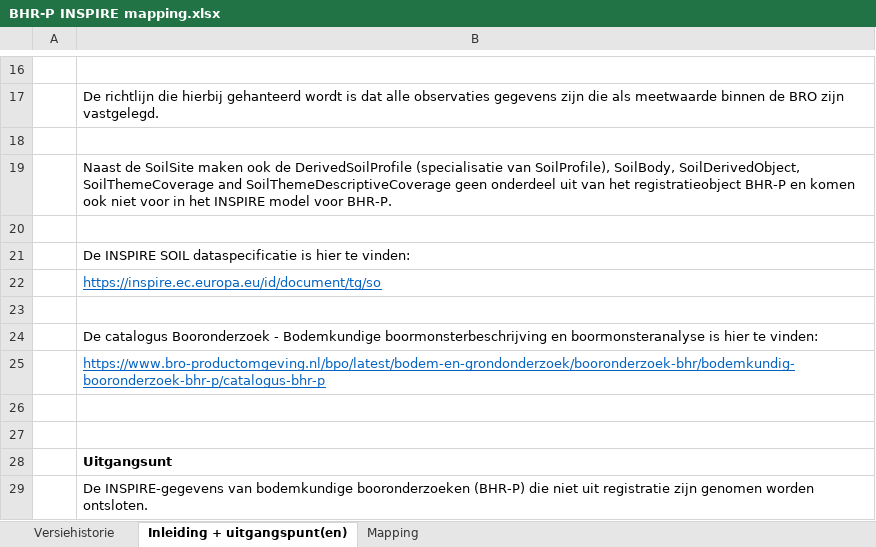
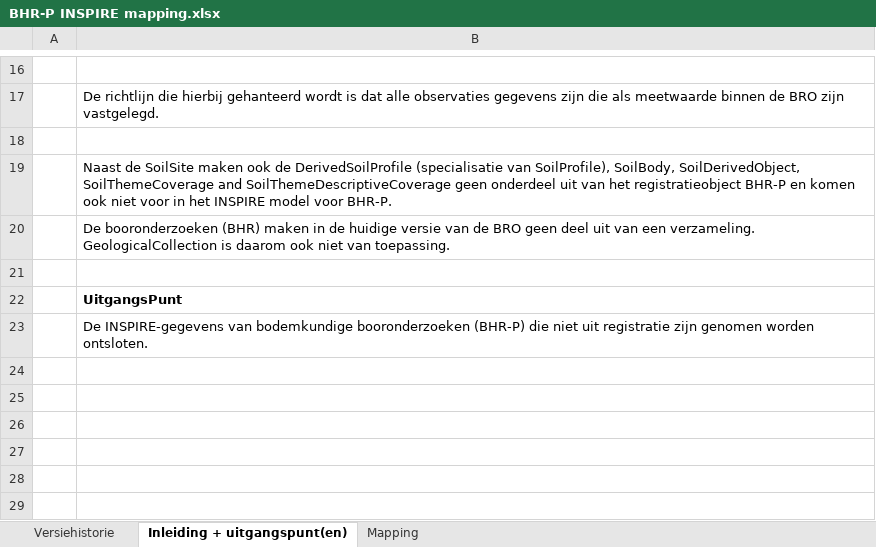
Before and after one commit to BROprogramma/BHR-P, an Excel workbook: INSPIRE/BHR-P INSPIRE mapping.xlsx, sheet Inleiding + uitgangspunt(en), drawn as a sheet; only a part is shown, gaps mark what is left out; values as stored, in another font and other column widths than the file's, no borders; removed rows and columns are numbered as before the commit, all else as after; the diff names each change by its address in the sheet, - before the commit and + after, or states it on an @@ line.

Commit message:
Wijzigingen van 20221017 BHR-P INSPIRE mapping excel overgenomen in BHR-P INSPIRE mapping excel, daarnaast; 1) GeologicalCollection: type verwijderd uit mapping (is niet van toepassing). N.b. beschreven in versieregel hierboven, maar stond er nog. Waarschijnlijk vergeten. 2) Label toegevoegd bij Borehole.purpose (en URI van codelist value expliciet aangegeven)

```diff
--- a/INSPIRE/BHR-P INSPIRE mapping.xlsx (sheet Inleiding + uitgangspunt(en))
+++ b/INSPIRE/BHR-P INSPIRE mapping.xlsx (sheet Inleiding + uitgangspunt(en))
+row 20:  | De booronderzoeken (BHR) maken in de huidige versie van de BRO geen deel uit van een verzameling. GeologicalCollection is daarom ook niet van toepassing.
-B22: De INSPIRE SOIL dataspecificatie is hier te vinden:
+B22: UitgangsPunt
-B22 bold: off
+B22 bold: on
-row 22:  | https://inspire.ec.europa.eu/id/document/tg/so
-row 23: (empty)
-row 24:  | De catalogus Booronderzoek - Bodemkundige boormonsterbeschrijving en boormonsteranalyse is hier te vinden:
-row 25:  | https://www.bro-productomgeving.nl/bpo/latest/bodem-en-grondonderzoek/booronderzoek-bhr/bodemkundig-booronderzoek-bhr-p/catalogus-bhr-p
-row 26: (empty)
-row 27: (empty)
-row 28:  | Uitgangsunt
```
Also changed, not shown: sheet Mapping, sheet Versiehistorie, 1 other file.
